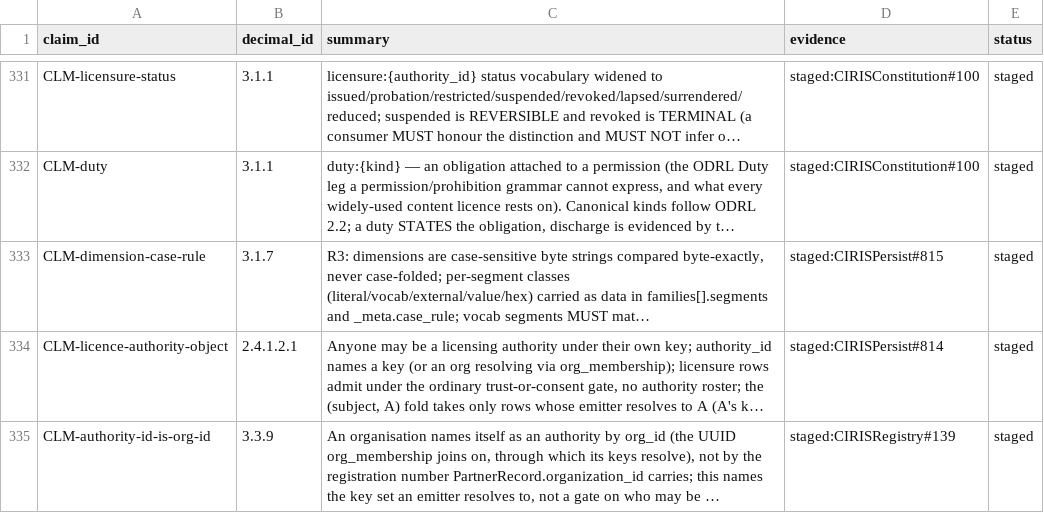
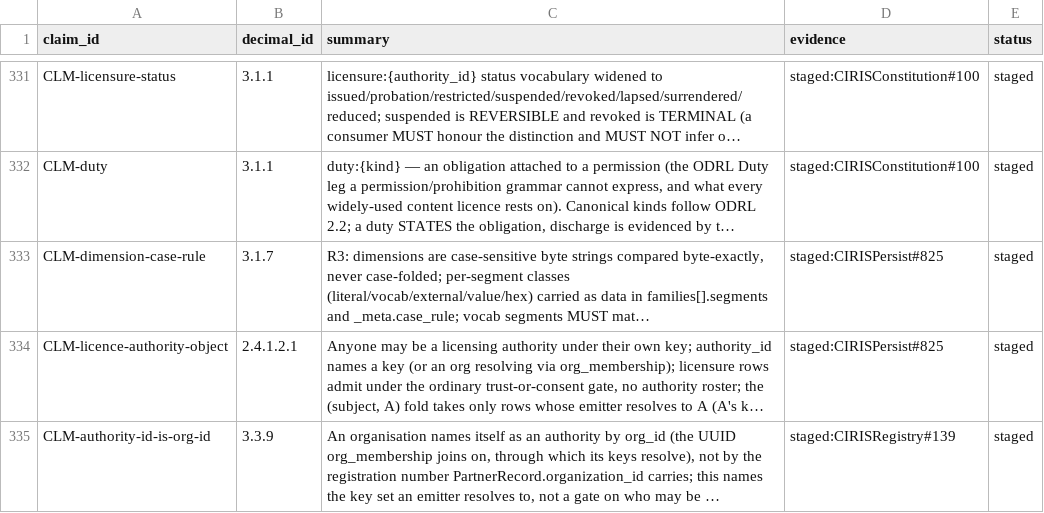
Before and after one commit to CIRISAI/CIRISConstitution, a TSV file: constitution/claims.tsv, drawn as a sheet; only a part is shown, gaps mark what is left out; long unchanged cells end in …; the diff names each change by its address in the sheet, - before the commit and + after, or states it on an @@ line.

```diff
--- a/constitution/claims.tsv
+++ b/constitution/claims.tsv
-D333 (evidence): staged:CIRISPersist#815
+D333 (evidence): staged:CIRISPersist#825
-D334 (evidence): staged:CIRISPersist#814
+D334 (evidence): staged:CIRISPersist#825
```
Also changed, not shown: 4 other files.
